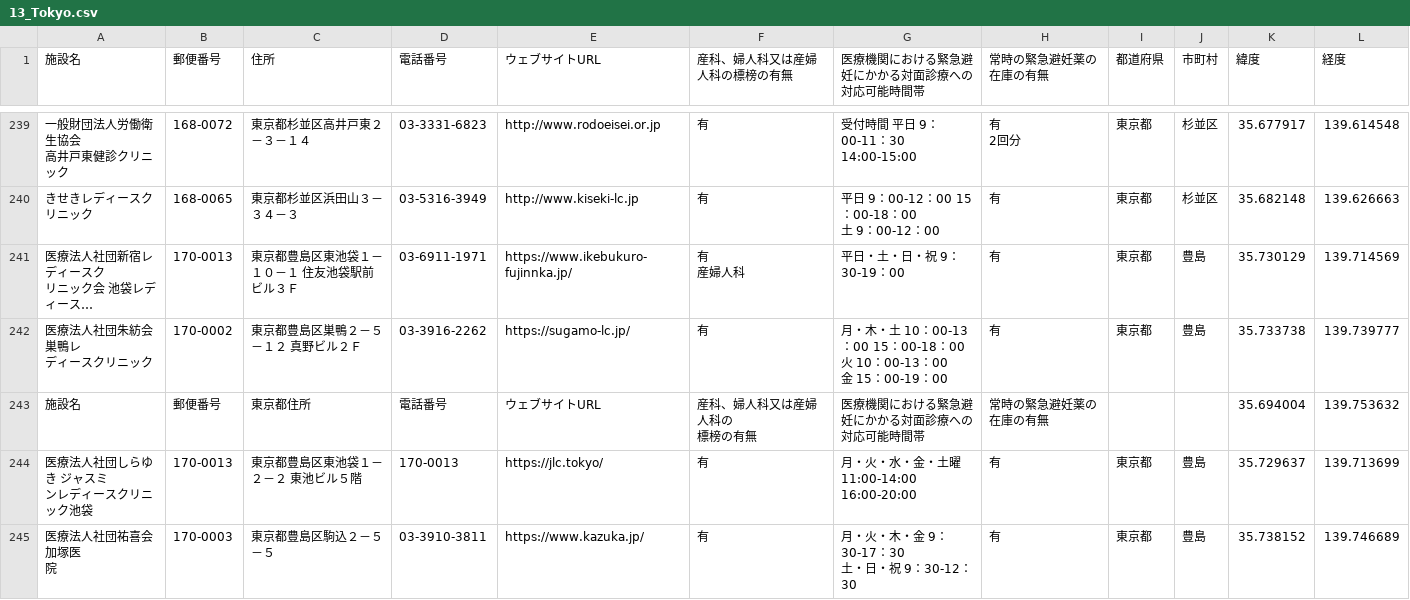
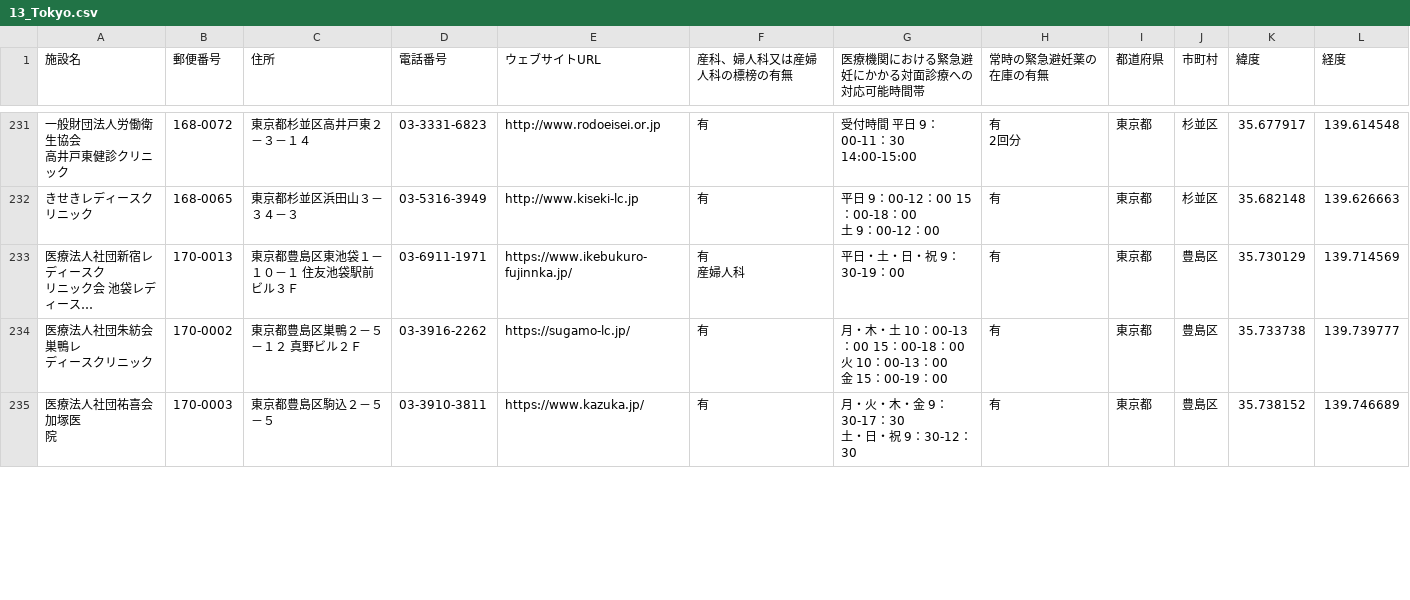
Before and after one commit to kaizumaki/opendata-pdf-to-csv, a CSV file: output_files/13_Tokyo.csv, drawn as a sheet; only a part is shown, gaps mark what is left out; long unchanged cells end in …; removed rows and columns are numbered as before the commit, all else as after; ↵ is a line break in a cell; the diff covers the shown part only; the diff names each change by its address in the sheet, - before the commit and + after, or states it on an @@ line.

```diff
--- a/output_files/13_Tokyo.csv
+++ b/output_files/13_Tokyo.csv
-J233:J234 (市町村): 豊島
+J233:J234 (市町村): 豊島区
-row 243: 施設名 | 郵便番号 | 東京都住所 | 電話番号 | ウェブサイトURL | 産科、婦人科又は産婦人科の ↵ 標榜の有無 | 医療機関における緊急避妊にかかる対面診療への ↵ 対応可能時間帯 | 常時の緊急避妊薬の ↵ 在庫の有無 |  |  | 35.694004 | 139.753632
-row 244: 医療法人社団しらゆき ジャスミ ↵ ンレディースクリニック池袋 | 170-0013 | 東京都豊島区東池袋１－２－２ 東池ビル５階 | 170-0013 | https://jlc.tokyo/ | 有 | 月・火・水・金・土曜 11:00-14:00 16:00-20:00 | 有 | 東京都 | 豊島 | 35.729637 | 139.713699
-J235 (市町村): 豊島
+J235 (市町村): 豊島区
```
Also changed, not shown: 12 removed rows and 20 edited cells elsewhere in this file, output_files/11_Saitama.csv, output_files/23_Aichi.csv, 40 other files.
